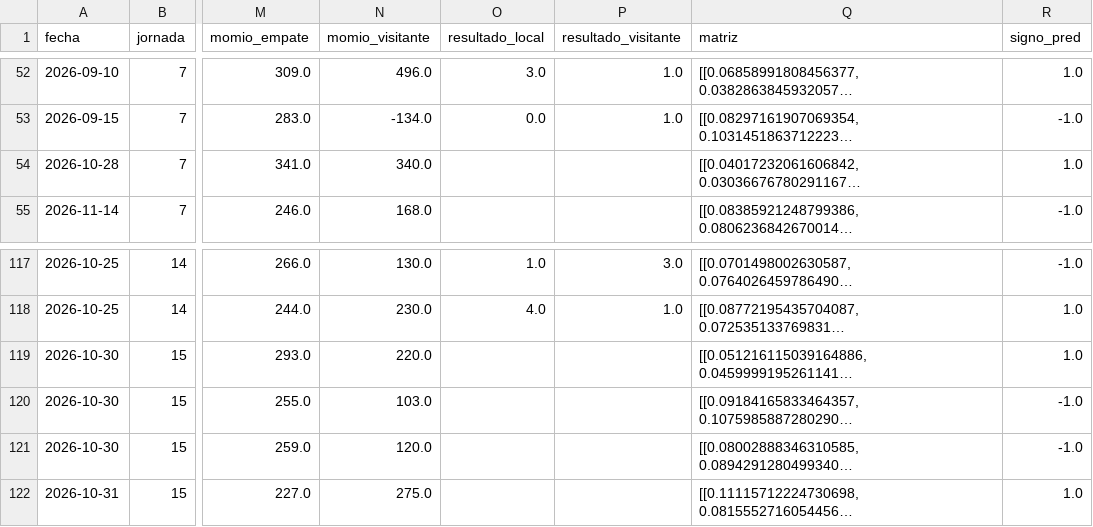
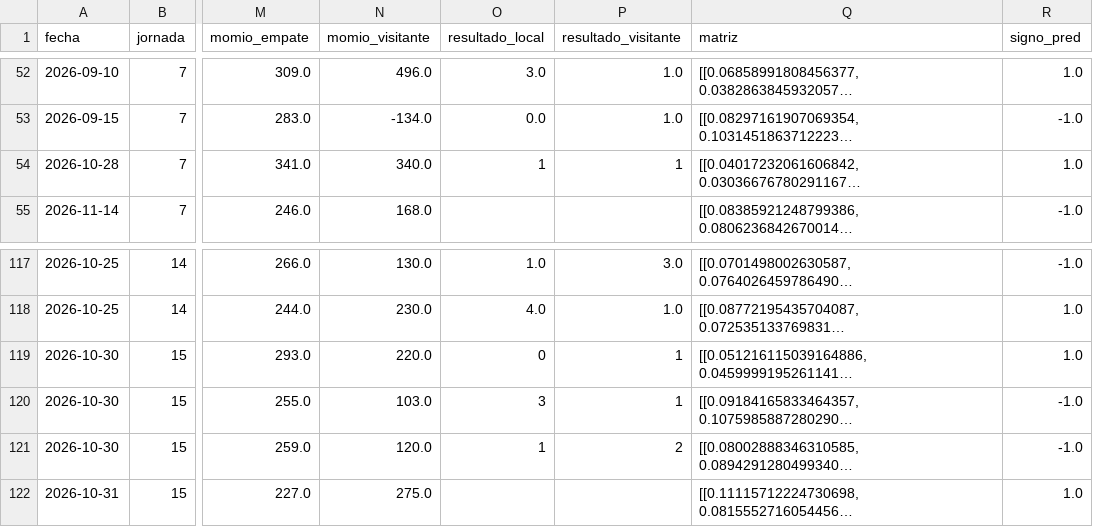
Before and after one commit to PabloDuranLopez/Predictor_LigaMx, a CSV file: data/predicciones.csv, drawn as a sheet; only a part is shown, gaps mark what is left out; long unchanged cells end in …; the diff names each change by its address in the sheet, - before the commit and + after, or states it on an @@ line.

```diff
--- a/data/predicciones.csv
+++ b/data/predicciones.csv
-O54 (resultado_local): (empty)
+O54 (resultado_local): 1
-P54 (resultado_visitante): (empty)
+P54 (resultado_visitante): 1
-O119 (resultado_local): (empty)
+O119 (resultado_local): 0
-P119:P120 (resultado_visitante): (empty)
+P119:P120 (resultado_visitante): 1
-O120 (resultado_local): (empty)
+O120 (resultado_local): 3
-O121 (resultado_local): (empty)
+O121 (resultado_local): 1
-P121 (resultado_visitante): (empty)
+P121 (resultado_visitante): 2
```
